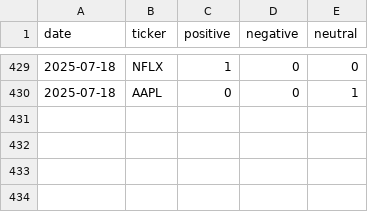
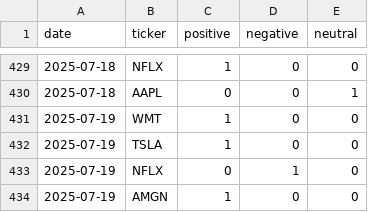
Before and after one commit to EmanFatima-ef/News_Sentiment_Analysis, a CSV file: daily_sentiment_counts.csv, drawn as a sheet; only a part is shown, gaps mark what is left out; the diff names each change by its address in the sheet, - before the commit and + after, or states it on an @@ line.

```diff
--- a/daily_sentiment_counts.csv
+++ b/daily_sentiment_counts.csv
+row 431: 2025-07-19 | WMT | 1 | 0 | 0
+row 432: 2025-07-19 | TSLA | 1 | 0 | 0
+row 433: 2025-07-19 | NFLX | 0 | 1 | 0
+row 434: 2025-07-19 | AMGN | 1 | 0 | 0
```
Also changed, not shown: daily_news_data.csv.
